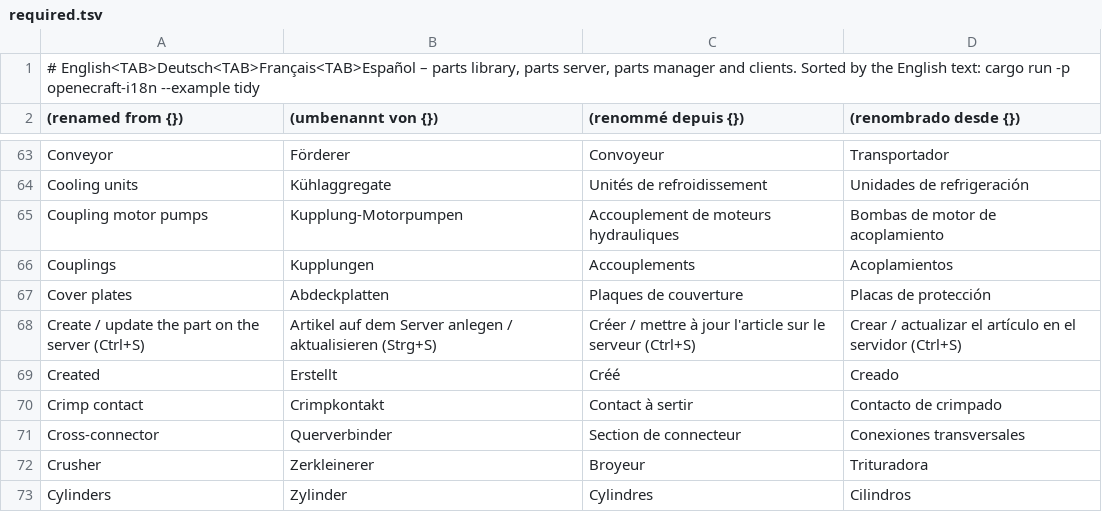
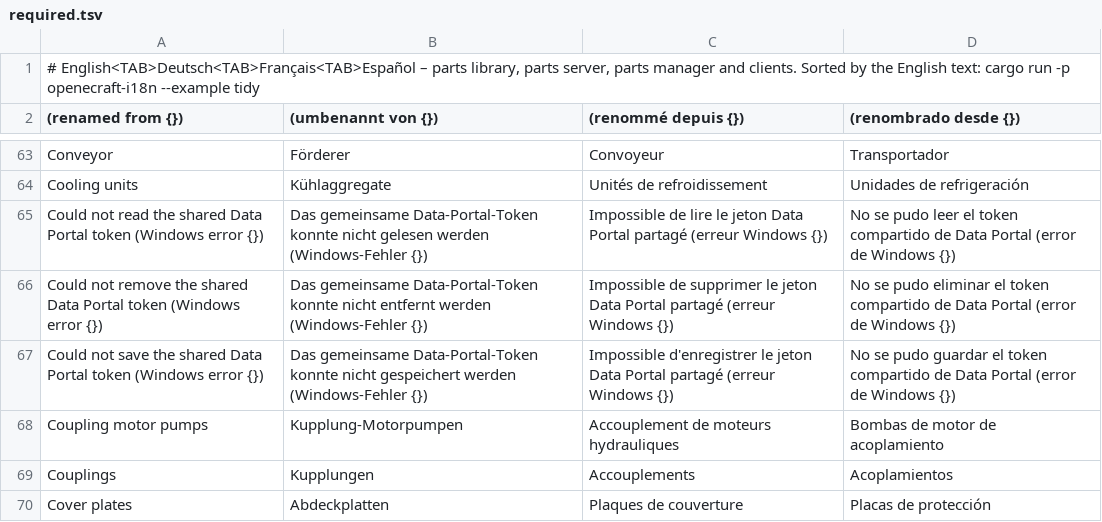
Before and after one commit to JukkaJor/OpenECraft, a TSV file: crates/openecraft-i18n/src/catalog/parts/required.tsv, drawn as a sheet; only a part is shown, gaps mark what is left out; the shorter side is filled out with more unchanged rows; the diff names each change by its address in the sheet, - before the commit and + after, or states it on an @@ line.

Commit message:
Fix EPLAN downloads and share verified PATs with MCP
Use protected download checks and the current POST download API. Share verified Windows credentials between GUI and CLI/MCP without storing tokens in project files. Add regression tests and documentation.

```diff
--- a/crates/openecraft-i18n/src/catalog/parts/required.tsv
+++ b/crates/openecraft-i18n/src/catalog/parts/required.tsv
+row 65: Could not read the shared Data Portal token (Windows error {}) | Das gemeinsame Data-Portal-Token konnte nicht gelesen werden (Windows-Fehler {}) | Impossible de lire le jeton Data Portal partagé (erreur Windows {}) | No se pudo leer el token compartido de Data Portal (error de Windows {})
+row 66: Could not remove the shared Data Portal token (Windows error {}) | Das gemeinsame Data-Portal-Token konnte nicht entfernt werden (Windows-Fehler {}) | Impossible de supprimer le jeton Data Portal partagé (erreur Windows {}) | No se pudo eliminar el token compartido de Data Portal (error de Windows {})
+row 67: Could not save the shared Data Portal token (Windows error {}) | Das gemeinsame Data-Portal-Token konnte nicht gespeichert werden (Windows-Fehler {}) | Impossible d'enregistrer le jeton Data Portal partagé (erreur Windows {}) | No se pudo guardar el token compartido de Data Portal (error de Windows {})
```
Also changed, not shown: crates/openecraft-i18n/src/catalog/parts/fi.tsv, crates/openecraft-i18n/src/catalog/ui/fi.tsv, 18 other files.
